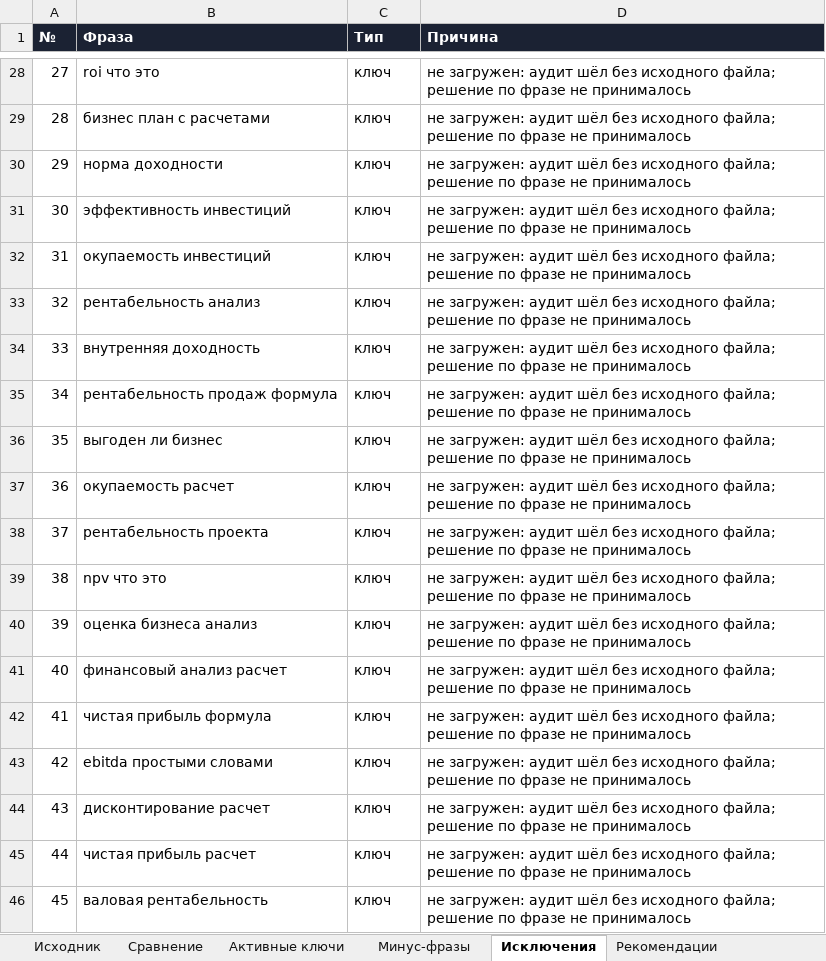
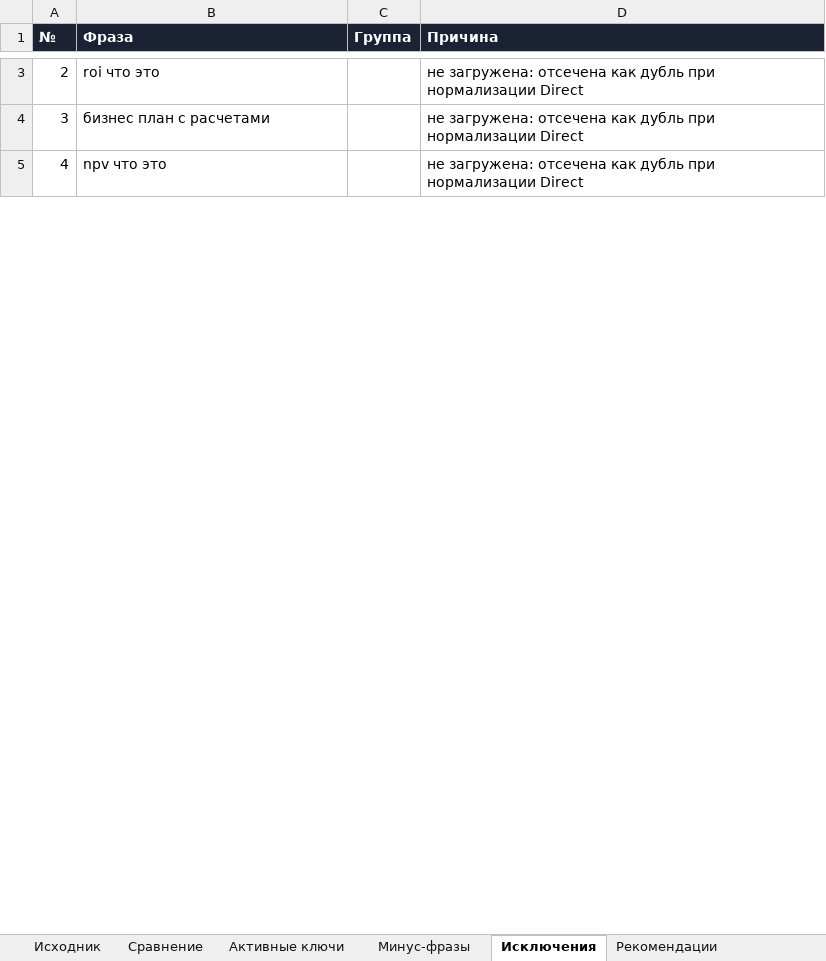
Before and after one commit to yakovichdmitry-hash/finindi-rsya-handover, an Excel workbook: keywords_compare.xlsx, sheet Исключения, drawn as a sheet; only a part is shown, gaps mark what is left out; values as stored, in another font and other column widths than the file's, no borders; removed rows and columns are numbered as before the commit, all else as after; the diff covers the shown part only; the diff names each change by its address in the sheet, - before the commit and + after, or states it on an @@ line.

Commit message:
Семантика восстановлена по файлу владельца (177 ключей, франшизная группа, 170 минусов), креатив 04 с составом комплекта

```diff
--- a/keywords_compare.xlsx (sheet Исключения)
+++ b/keywords_compare.xlsx (sheet Исключения)
-C1: Тип
+C1: Группа
@@ column A (№) renumbered between rows 2 and 18 @@
-C3:C4 (Группа): ключ
+C3:C4 (Группа): (empty)
-D3:D4 (Причина): не загружен: аудит шёл без исходного файла; решение по фразе не принималось
+D3:D4 (Причина): не загружена: отсечена как дубль при нормализации Direct
-row 30: 29 | норма доходности | ключ | не загружен: аудит шёл без исходного файла; решение по фразе не принималось
-row 31: 30 | эффективность инвестиций | ключ | не загружен: аудит шёл без исходного файла; решение по фразе не принималось
-row 32: 31 | окупаемость инвестиций | ключ | не загружен: аудит шёл без исходного файла; решение по фразе не принималось
-row 33: 32 | рентабельность анализ | ключ | не загружен: аудит шёл без исходного файла; решение по фразе не принималось
-row 34: 33 | внутренняя доходность | ключ | не загружен: аудит шёл без исходного файла; решение по фразе не принималось
-row 35: 34 | рентабельность продаж формула | ключ | не загружен: аудит шёл без исходного файла; решение по фразе не принималось
-row 36: 35 | выгоден ли бизнес | ключ | не загружен: аудит шёл без исходного файла; решение по фразе не принималось
-row 37: 36 | окупаемость расчет | ключ | не загружен: аудит шёл без исходного файла; решение по фразе не принималось
-row 38: 37 | рентабельность проекта | ключ | не загружен: аудит шёл без исходного файла; решение по фразе не принималось
-C5 (Группа): ключ
+C5 (Группа): (empty)
-D5 (Причина): не загружен: аудит шёл без исходного файла; решение по фразе не принималось
+D5 (Причина): не загружена: отсечена как дубль при нормализации Direct
-row 40: 39 | оценка бизнеса анализ | ключ | не загружен: аудит шёл без исходного файла; решение по фразе не принималось
-row 41: 40 | финансовый анализ расчет | ключ | не загружен: аудит шёл без исходного файла; решение по фразе не принималось
-row 42: 41 | чистая прибыль формула | ключ | не загружен: аудит шёл без исходного файла; решение по фразе не принималось
-row 43: 42 | ebitda простыми словами | ключ | не загружен: аудит шёл без исходного файла; решение по фразе не принималось
-row 44: 43 | дисконтирование расчет | ключ | не загружен: аудит шёл без исходного файла; решение по фразе не принималось
-row 45: 44 | чистая прибыль расчет | ключ | не загружен: аудит шёл без исходного файла; решение по фразе не принималось
-row 46: 45 | валовая рентабельность | ключ | не загружен: аудит шёл без исходного файла; решение по фразе не принималось
```
Also changed, not shown: 197 removed rows and 28 edited cells elsewhere in this sheet, sheet Активные ключи, sheet Минус-фразы, sheet Сравнение, sheet Рекомендации, sheet Исходник, 2 other files.
